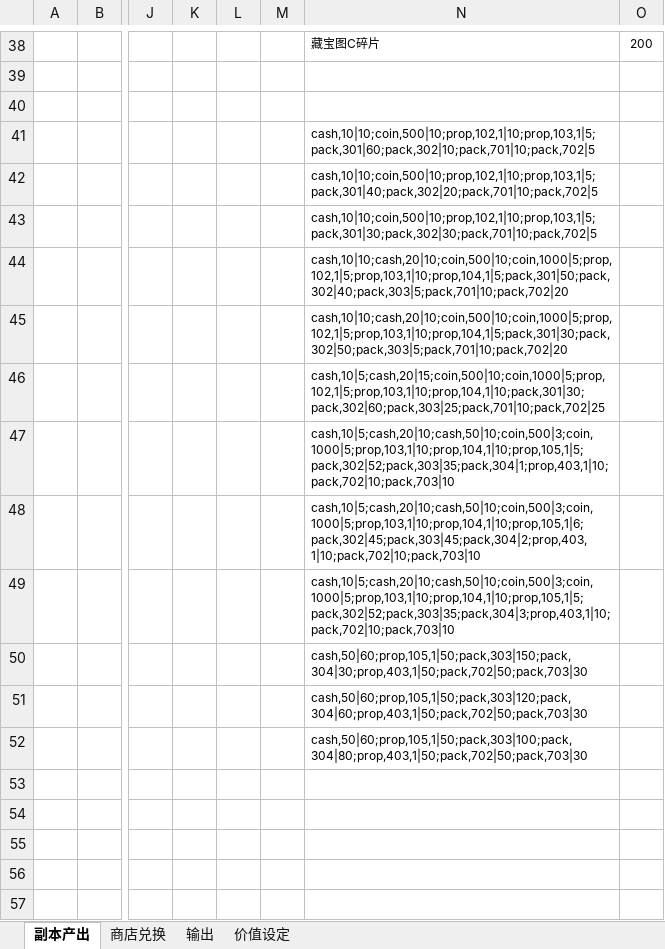
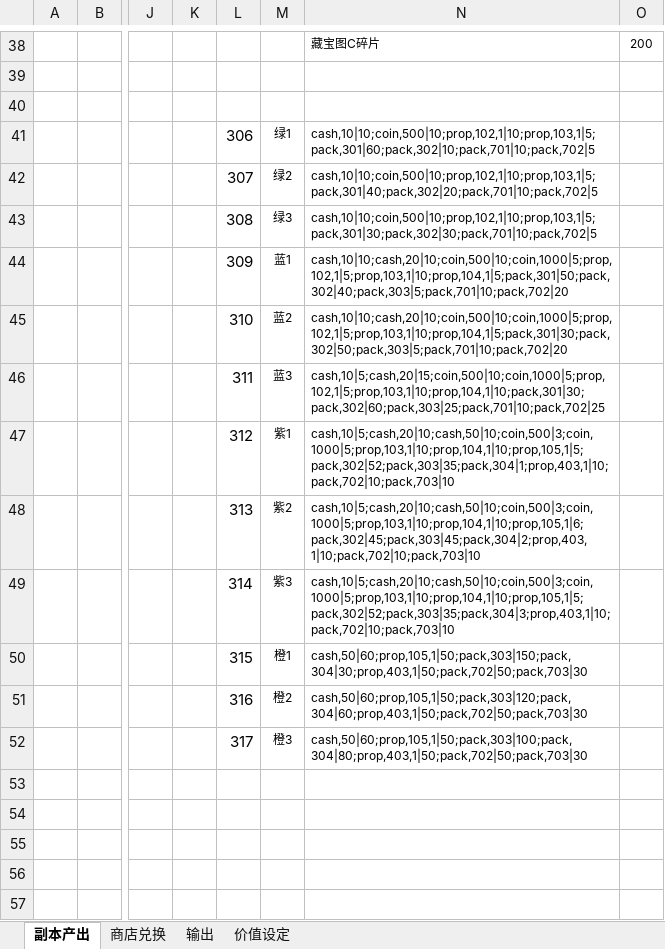
Before and after one commit to lengye49/OPM_Excel, an Excel workbook: OPM经济数值/活动副本.xlsx, sheet 副本产出, drawn as a sheet; only a part is shown, gaps mark what is left out; values as stored, in another font and other column widths than the file's, no borders; the diff covers the shown part only; the diff names each change by its address in the sheet, - before the commit and + after, or states it on an @@ line.

```diff
--- a/OPM经济数值/活动副本.xlsx (sheet 副本产出)
+++ b/OPM经济数值/活动副本.xlsx (sheet 副本产出)
-L41: (empty)
+L41: 306
-M41: (empty)
+M41: 绿1
-L42: (empty)
+L42: 307
-M42: (empty)
+M42: 绿2
-L43: (empty)
+L43: 308
-M43: (empty)
+M43: 绿3
-L44: (empty)
+L44: 309
-M44: (empty)
+M44: 蓝1
-L45: (empty)
+L45: 310
-M45: (empty)
+M45: 蓝2
-L46: (empty)
+L46: 311
-M46: (empty)
+M46: 蓝3
-L47: (empty)
+L47: 312
-M47: (empty)
+M47: 紫1
-L48: (empty)
+L48: 313
-M48: (empty)
+M48: 紫2
-L49: (empty)
+L49: 314
-M49: (empty)
+M49: 紫3
-L50: (empty)
+L50: 315
-M50: (empty)
+M50: 橙1
-L51: (empty)
+L51: 316
-M51: (empty)
+M51: 橙2
-L52: (empty)
+L52: 317
-M52: (empty)
+M52: 橙3
```
Also changed, not shown: 41 edited cells elsewhere in this sheet, sheet 输出, OPM经济数值/一次性奖励.xlsx, OPM经济数值/公会.xlsx, 1 other file.
